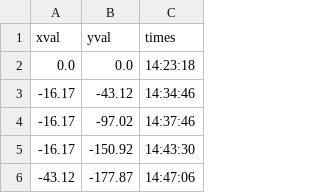
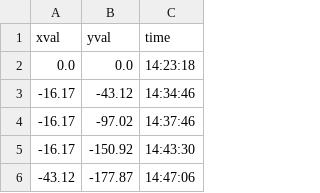
Before and after one commit to PriyaSoneji/TrackoscopePython, a CSV file: src/CSVFiles/Actino1.csv, drawn as a sheet; only a part is shown.

```diff
--- a/src/CSVFiles/Actino1.csv
+++ b/src/CSVFiles/Actino1.csv
@@ -1,2 +1,2 @@
-xval,yval,times
+xval,yval,time
 0.0,0.0,14:23:18
```
Also changed, not shown: src/CSVFiles/Hydra2.csv, 10 other files.
